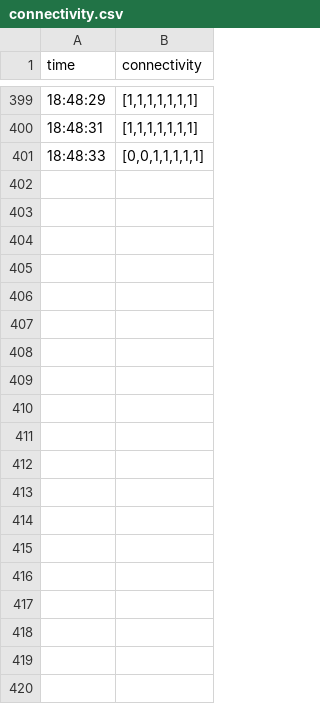
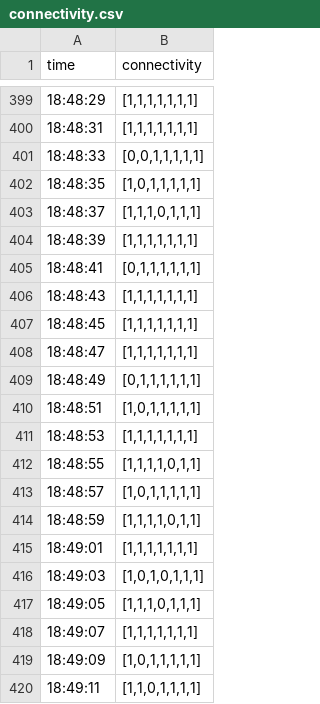
Before and after one commit to Ravtsar1/thermal-sensing-mesh, a CSV file: UI/data/connectivity.csv, drawn as a sheet; only a part is shown, gaps mark what is left out; the diff covers the shown part only; the diff names each change by its address in the sheet, - before the commit and + after, or states it on an @@ line.

Commit message:
more data

```diff
--- a/UI/data/connectivity.csv
+++ b/UI/data/connectivity.csv
+row 402: 18:48:35 | [1,0,1,1,1,1,1]
+row 403: 18:48:37 | [1,1,1,0,1,1,1]
+row 404: 18:48:39 | [1,1,1,1,1,1,1]
+row 405: 18:48:41 | [0,1,1,1,1,1,1]
+row 406: 18:48:43 | [1,1,1,1,1,1,1]
+row 407: 18:48:45 | [1,1,1,1,1,1,1]
+row 408: 18:48:47 | [1,1,1,1,1,1,1]
+row 409: 18:48:49 | [0,1,1,1,1,1,1]
+row 410: 18:48:51 | [1,0,1,1,1,1,1]
+row 411: 18:48:53 | [1,1,1,1,1,1,1]
+row 412: 18:48:55 | [1,1,1,1,0,1,1]
+row 413: 18:48:57 | [1,0,1,1,1,1,1]
+row 414: 18:48:59 | [1,1,1,1,0,1,1]
+row 415: 18:49:01 | [1,1,1,1,1,1,1]
+row 416: 18:49:03 | [1,0,1,0,1,1,1]
+row 417: 18:49:05 | [1,1,1,0,1,1,1]
+row 418: 18:49:07 | [1,1,1,1,1,1,1]
+row 419: 18:49:09 | [1,0,1,1,1,1,1]
+row 420: 18:49:11 | [1,1,0,1,1,1,1]
```
Also changed, not shown: 16 added rows elsewhere in this file, UI/data/bme280.csv, UI/data/dht11.csv, 2 other files.
